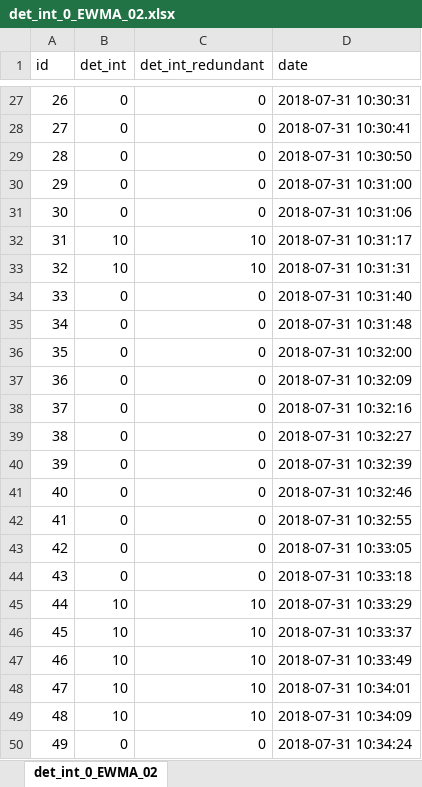
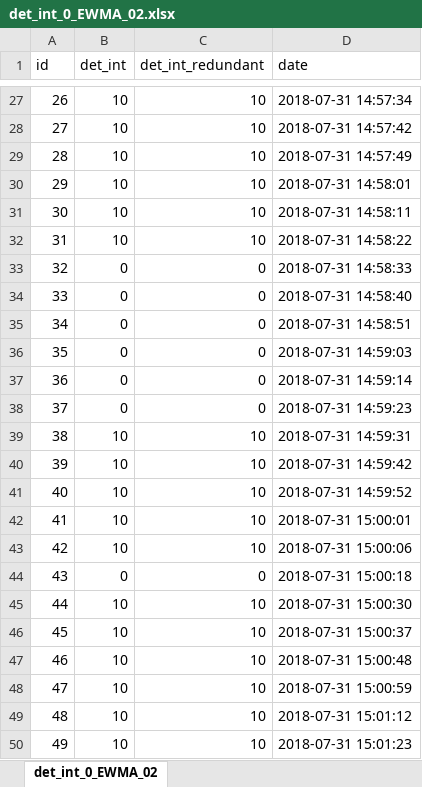
Before and after one commit to seringsergio/DGHS, an Excel workbook: BayesClassification/results/det_int_0_EWMA_02.xlsx, sheet det_int_0_EWMA_02, drawn as a sheet; only a part is shown, gaps mark what is left out; values as stored, in another font and other column widths than the file's, no borders; the diff covers the shown part only; the diff names each change by its address in the sheet, - before the commit and + after, or states it on an @@ line.

```diff
--- a/BayesClassification/results/det_int_0_EWMA_02.xlsx (sheet det_int_0_EWMA_02)
+++ b/BayesClassification/results/det_int_0_EWMA_02.xlsx (sheet det_int_0_EWMA_02)
-B27:B31 (det_int): 0
+B27:B31 (det_int): 10
-C27:C31 (det_int_redundant): 0
+C27:C31 (det_int_redundant): 10
-D27 (date): 2018-07-31 10:30:31
+D27 (date): 2018-07-31 14:57:34
-D28 (date): 2018-07-31 10:30:41
+D28 (date): 2018-07-31 14:57:42
-D29 (date): 2018-07-31 10:30:50
+D29 (date): 2018-07-31 14:57:49
-D30 (date): 2018-07-31 10:31:00
+D30 (date): 2018-07-31 14:58:01
-D31 (date): 2018-07-31 10:31:06
+D31 (date): 2018-07-31 14:58:11
-D32 (date): 2018-07-31 10:31:17
+D32 (date): 2018-07-31 14:58:22
-B33 (det_int): 10
+B33 (det_int): 0
-C33 (det_int_redundant): 10
+C33 (det_int_redundant): 0
-D33 (date): 2018-07-31 10:31:31
+D33 (date): 2018-07-31 14:58:33
-D34 (date): 2018-07-31 10:31:40
+D34 (date): 2018-07-31 14:58:40
-D35 (date): 2018-07-31 10:31:48
+D35 (date): 2018-07-31 14:58:51
-D36 (date): 2018-07-31 10:32:00
+D36 (date): 2018-07-31 14:59:03
-D37 (date): 2018-07-31 10:32:09
+D37 (date): 2018-07-31 14:59:14
-D38 (date): 2018-07-31 10:32:16
+D38 (date): 2018-07-31 14:59:23
-B39:B43 (det_int): 0
+B39:B43 (det_int): 10
-C39:C43 (det_int_redundant): 0
+C39:C43 (det_int_redundant): 10
-D39 (date): 2018-07-31 10:32:27
+D39 (date): 2018-07-31 14:59:31
-D40 (date): 2018-07-31 10:32:39
+D40 (date): 2018-07-31 14:59:42
-D41 (date): 2018-07-31 10:32:46
+D41 (date): 2018-07-31 14:59:52
-D42 (date): 2018-07-31 10:32:55
+D42 (date): 2018-07-31 15:00:01
-D43 (date): 2018-07-31 10:33:05
+D43 (date): 2018-07-31 15:00:06
-D44 (date): 2018-07-31 10:33:18
+D44 (date): 2018-07-31 15:00:18
-D45 (date): 2018-07-31 10:33:29
+D45 (date): 2018-07-31 15:00:30
-D46 (date): 2018-07-31 10:33:37
+D46 (date): 2018-07-31 15:00:37
-D47 (date): 2018-07-31 10:33:49
+D47 (date): 2018-07-31 15:00:48
-D48 (date): 2018-07-31 10:34:01
+D48 (date): 2018-07-31 15:00:59
-D49 (date): 2018-07-31 10:34:09
+D49 (date): 2018-07-31 15:01:12
-B50 (det_int): 0
+B50 (det_int): 10
-C50 (det_int_redundant): 0
+C50 (det_int_redundant): 10
-D50 (date): 2018-07-31 10:34:24
+D50 (date): 2018-07-31 15:01:23
```
Also changed, not shown: 116 edited cells elsewhere in this sheet, BayesClassification/results/det_int_0_EWMA_03.xlsx, BayesClassification/results/det_int_0_EWMA_04.xlsx, 34 other files.
